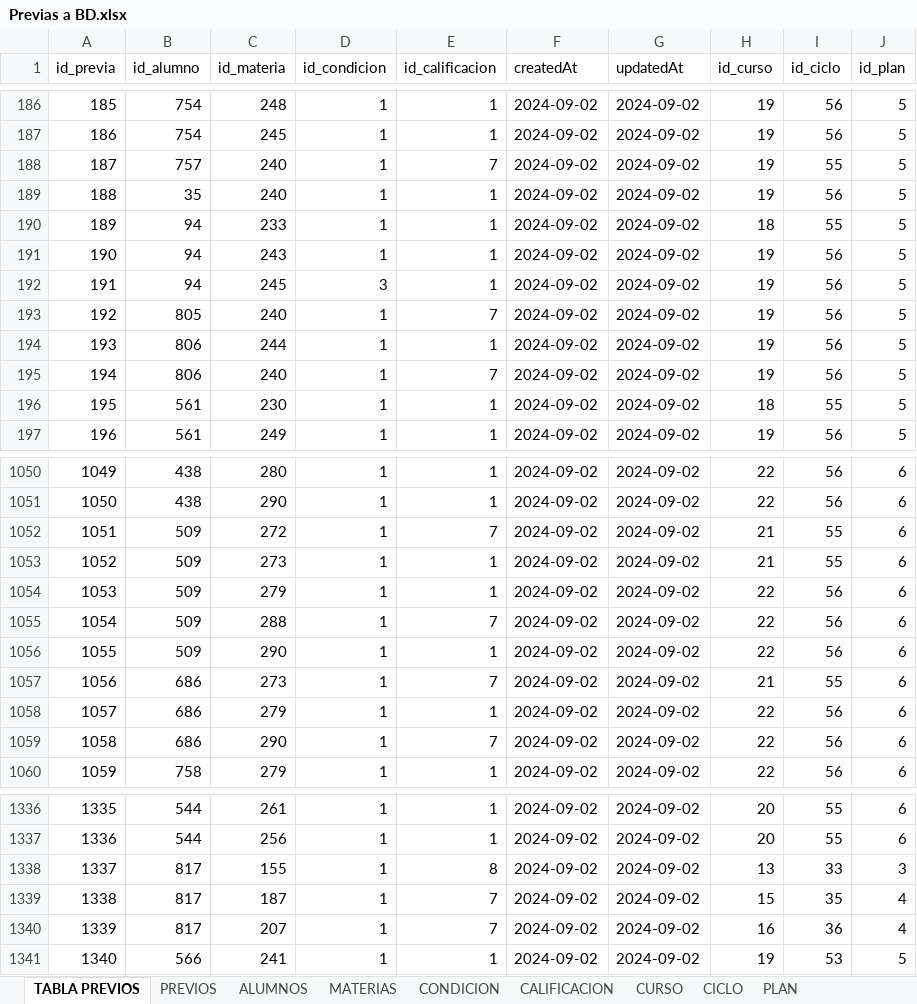
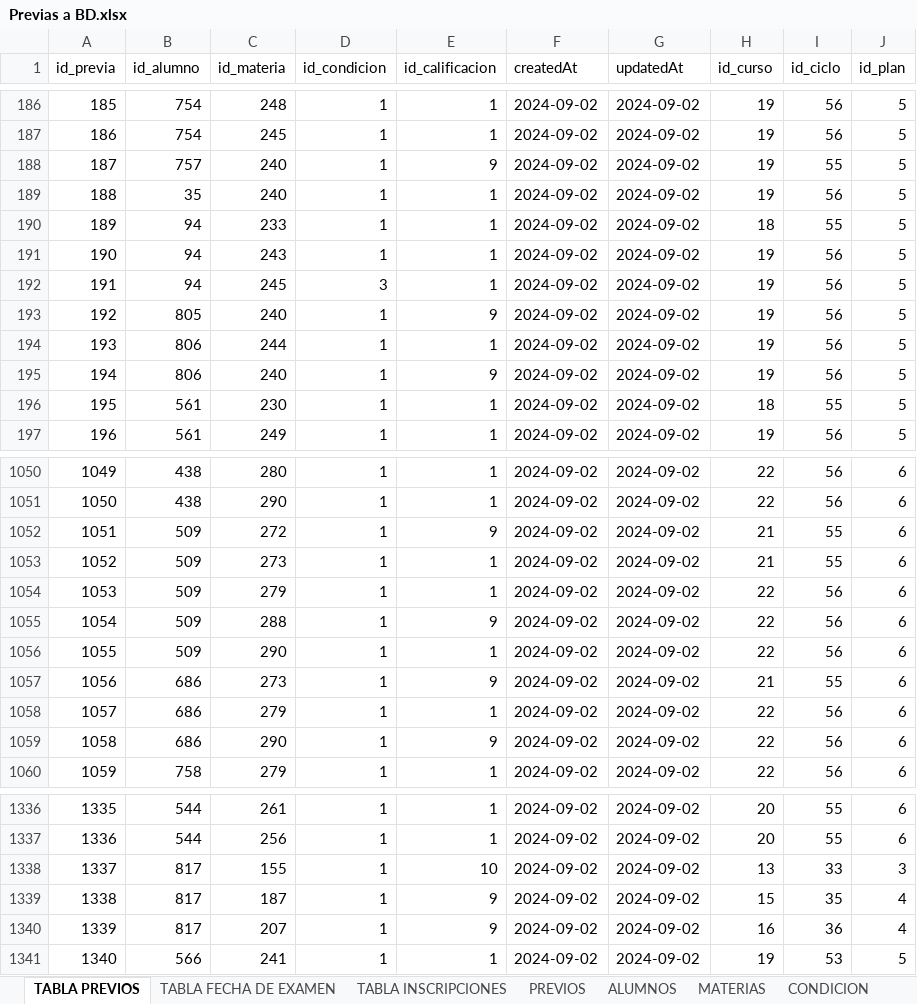
Before and after one commit to kuque84/NSGA---Backend, an Excel workbook: BD/Previas a BD.xlsx, sheet TABLA PREVIOS, drawn as a sheet; only a part is shown, gaps mark what is left out; values as stored, in another font and other column widths than the file's, no borders; the diff covers the shown part only; the diff names each change by its address in the sheet, - before the commit and + after, or states it on an @@ line.

```diff
--- a/BD/Previas a BD.xlsx (sheet TABLA PREVIOS)
+++ b/BD/Previas a BD.xlsx (sheet TABLA PREVIOS)
+sheet tab: TABLA FECHA DE EXAMEN
+sheet tab: TABLA INSCRIPCIONES
-E188 (id_calificacion): 7
+E188 (id_calificacion): 9
-E193 (id_calificacion): 7
+E193 (id_calificacion): 9
-E195 (id_calificacion): 7
+E195 (id_calificacion): 9
-E1052 (id_calificacion): 7
+E1052 (id_calificacion): 9
-E1055 (id_calificacion): 7
+E1055 (id_calificacion): 9
-E1057 (id_calificacion): 7
+E1057 (id_calificacion): 9
-E1059 (id_calificacion): 7
+E1059 (id_calificacion): 9
-E1338 (id_calificacion): 8
+E1338 (id_calificacion): 10
-E1339:E1340 (id_calificacion): 7
+E1339:E1340 (id_calificacion): 9
```
Also changed, not shown: 39 edited cells elsewhere in this sheet, sheet PREVIOS, formulas that keep their value, 3 other files.
